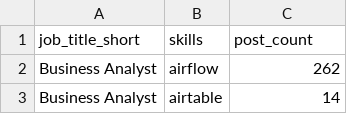
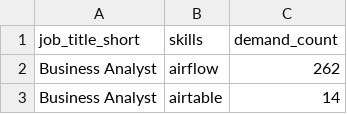
Before and after one commit to lionelsaxer/Jobs_Data_Analysis_Project, a CSV file: data/2_skills_per_role.csv, drawn as a sheet; only a part is shown.

```diff
--- a/data/2_skills_per_role.csv
+++ b/data/2_skills_per_role.csv
@@ -1,2 +1,2 @@
-"job_title_short","skills","post_count"
+"job_title_short","skills","demand_count"
 "Business Analyst","airflow","262"
```
Also changed, not shown: 3 other files.
